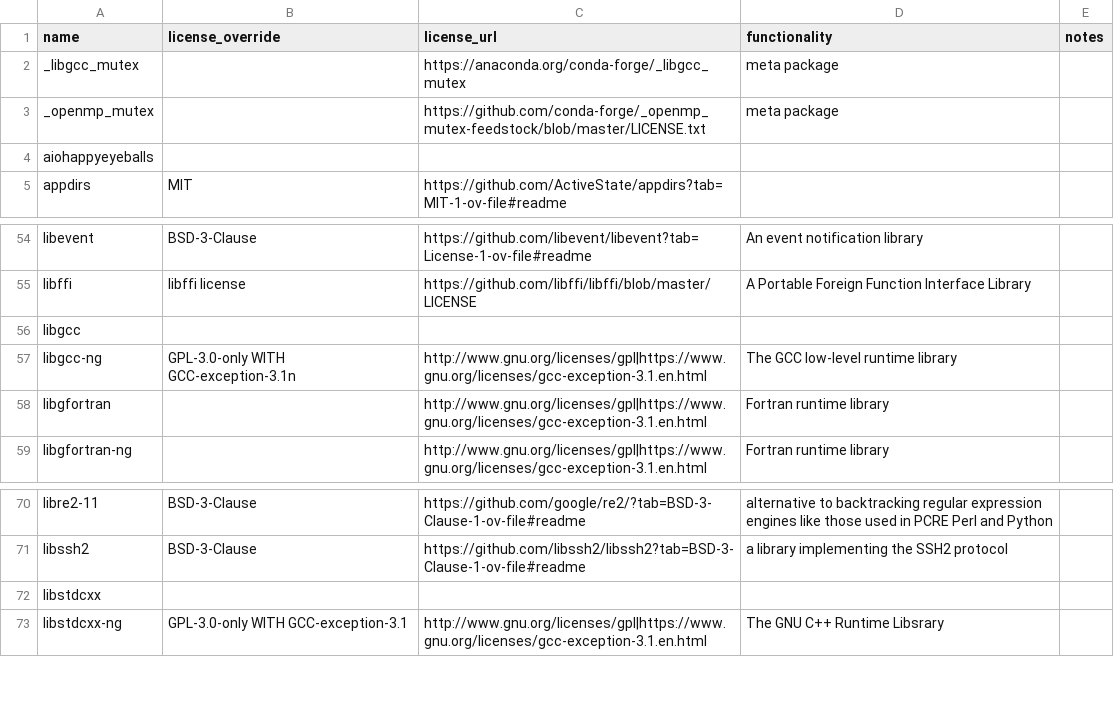
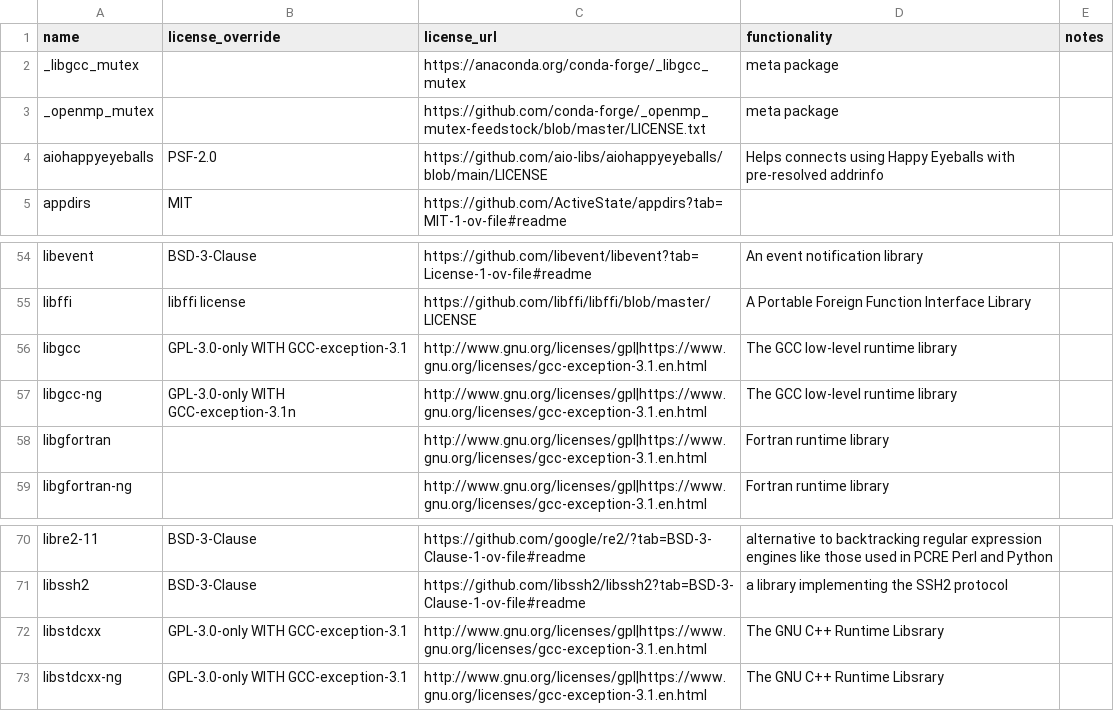
Before and after one commit to splunk/Splunk-python-for-scientific-computing, a CSV file: tools/license_extra.csv, drawn as a sheet; only a part is shown, gaps mark what is left out.

Commit message:
MLA-4775: openssl changes for 4.X release - License Report Updated

```diff
--- a/tools/license_extra.csv
+++ b/tools/license_extra.csv
@@ -3,3 +3,3 @@ _libgcc_mutex,,https://anaconda.org/conda-forge/_libgcc_mutex,meta package,
 _openmp_mutex,,https://github.com/conda-forge/_openmp_mutex-feedstock/blob/master/LICENSE.txt,meta package,
-aiohappyeyeballs,,,,
+aiohappyeyeballs,PSF-2.0,https://github.com/aio-libs/aiohappyeyeballs/blob/main/LICENSE,Helps connects using Happy Eyeballs with pre-resolved addrinfo,
 appdirs,MIT,https://github.com/ActiveState/appdirs?tab=MIT-1-ov-file#readme,,
@@ -55,3 +55,3 @@ libevent,BSD-3-Clause,https://github.com/libevent/libevent?tab=License-1-ov-file
 libffi,libffi license,https://github.com/libffi/libffi/blob/master/LICENSE,A Portable Foreign Function Interface Library,
-libgcc,,,,
+libgcc,GPL-3.0-only WITH GCC-exception-3.1,http://www.gnu.org/licenses/gpl|https://www.gnu.org/licenses/gcc-exception-3.1.en.html,The GCC low-level runtime library,
 libgcc-ng,GPL-3.0-only WITH GCC-exception-3.1n,http://www.gnu.org/licenses/gpl|https://www.gnu.org/licenses/gcc-exception-3.1.en.html,The GCC low-level runtime library,
@@ -71,3 +71,3 @@ libre2-11,BSD-3-Clause,https://github.com/google/re2/?tab=BSD-3-Clause-1-ov-file
 libssh2,BSD-3-Clause,https://github.com/libssh2/libssh2?tab=BSD-3-Clause-1-ov-file#readme,a library implementing the SSH2 protocol,
-libstdcxx,,,,
+libstdcxx,GPL-3.0-only WITH GCC-exception-3.1,http://www.gnu.org/licenses/gpl|https://www.gnu.org/licenses/gcc-exception-3.1.en.html,The GNU C++ Runtime Libsrary,
 libstdcxx-ng,GPL-3.0-only WITH GCC-exception-3.1,http://www.gnu.org/licenses/gpl|https://www.gnu.org/licenses/gcc-exception-3.1.en.html,The GNU C++ Runtime Libsrary,
```
Also changed, not shown: darwin_arm64/license_report.csv, darwin_x86_64/license_report.csv, 2 other files.
